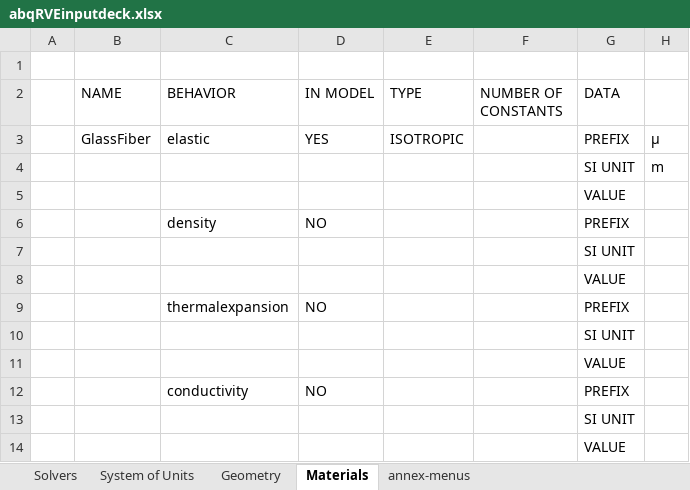
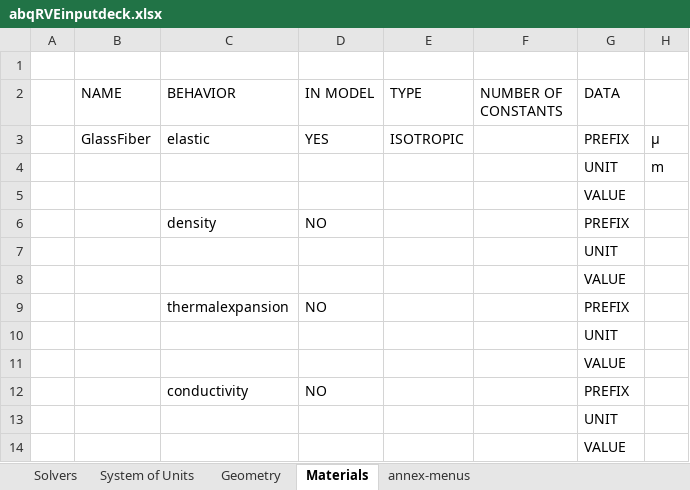
Before and after one commit to LucaDiStasio/thinPlyMechanics, an Excel workbook: excel/abqRVEinputdeck.xlsx, sheet Materials, drawn as a sheet; values as stored, in another font and other column widths than the file's, no borders; the diff names each change by its address in the sheet, - before the commit and + after, or states it on an @@ line.

```diff
--- a/excel/abqRVEinputdeck.xlsx (sheet Materials)
+++ b/excel/abqRVEinputdeck.xlsx (sheet Materials)
-G4 (DATA): SI UNIT
+G4 (DATA): UNIT
-G7 (DATA): SI UNIT
+G7 (DATA): UNIT
-G10 (DATA): SI UNIT
+G10 (DATA): UNIT
-G13 (DATA): SI UNIT
+G13 (DATA): UNIT
```
Also changed, not shown: sheet Geometry, sheet annex-menus, 1 other file.
